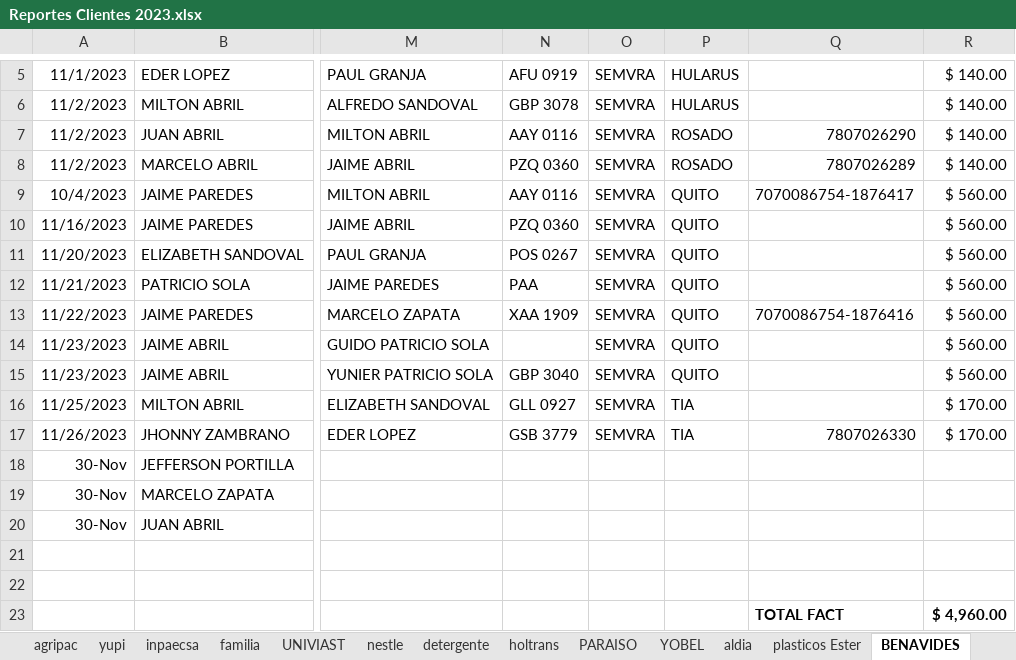
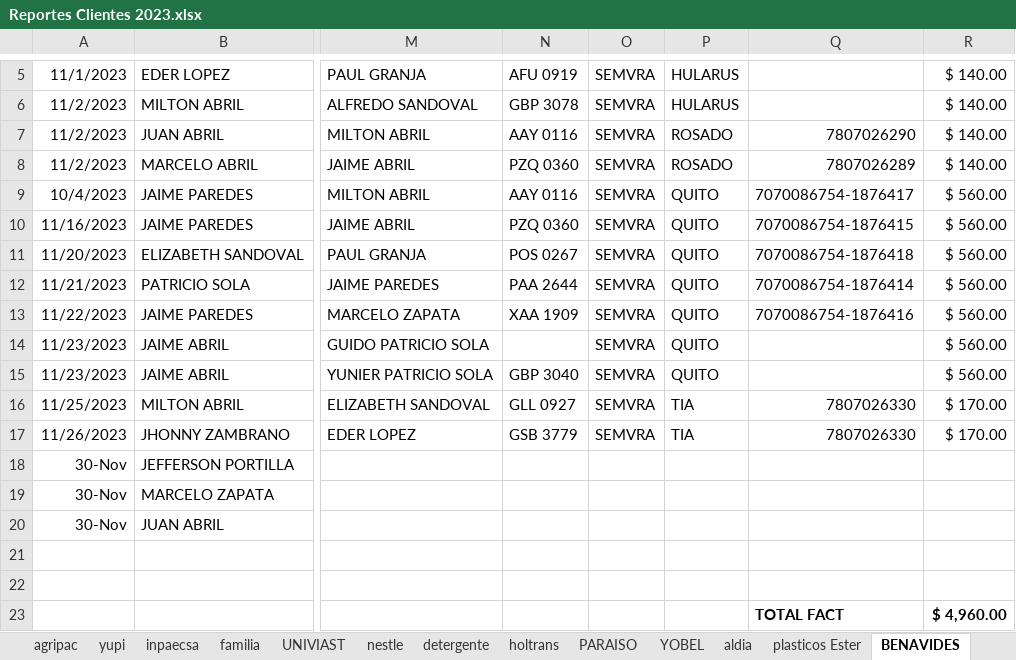
Before and after one commit to ABRILTRANS/OFICINA, an Excel workbook: DOC 2023/Reportes Clientes 2023.xlsx, sheet BENAVIDES, drawn as a sheet; only a part is shown, gaps mark what is left out; values as stored, in another font and other column widths than the file's, no borders; the diff names each change by its address in the sheet, - before the commit and + after, or states it on an @@ line.

```diff
--- a/DOC 2023/Reportes Clientes 2023.xlsx (sheet BENAVIDES)
+++ b/DOC 2023/Reportes Clientes 2023.xlsx (sheet BENAVIDES)
-Q10: (empty)
+Q10: 7070086754-1876415
-Q11: (empty)
+Q11: 7070086754-1876418
-N12: PAA
+N12: PAA 2644
-Q12: (empty)
+Q12: 7070086754-1876414
-Q16: (empty)
+Q16: 7807026330
```
Also changed, not shown: sheet yupi.
